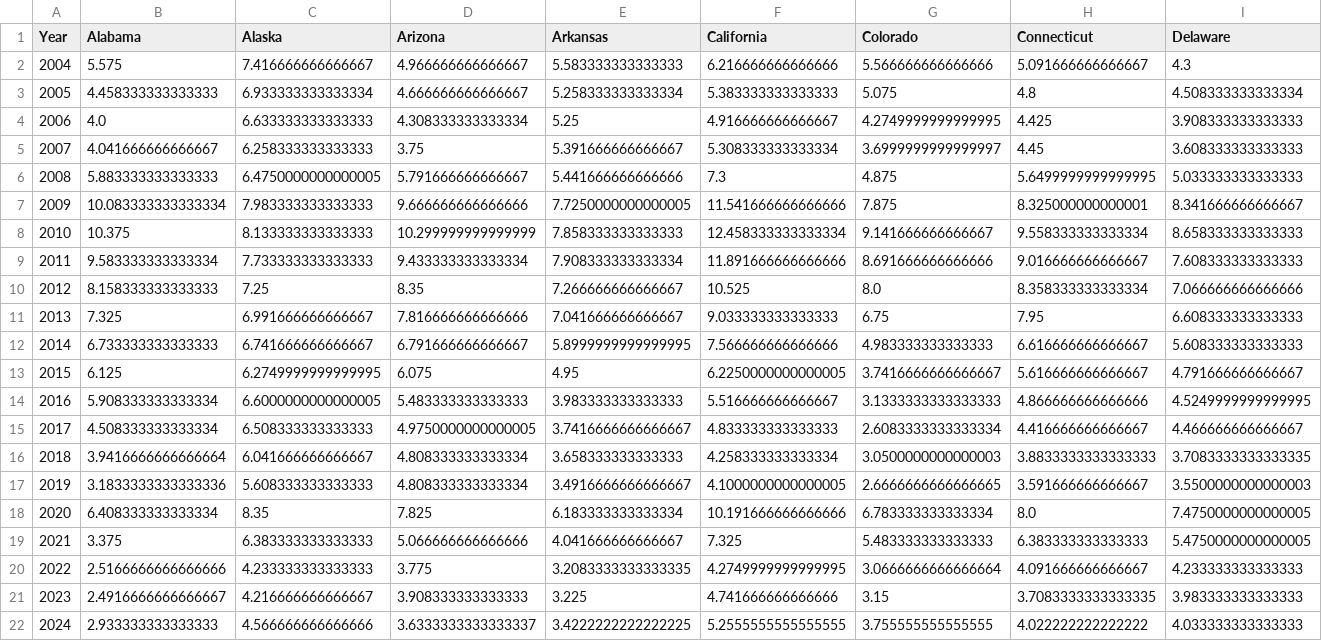
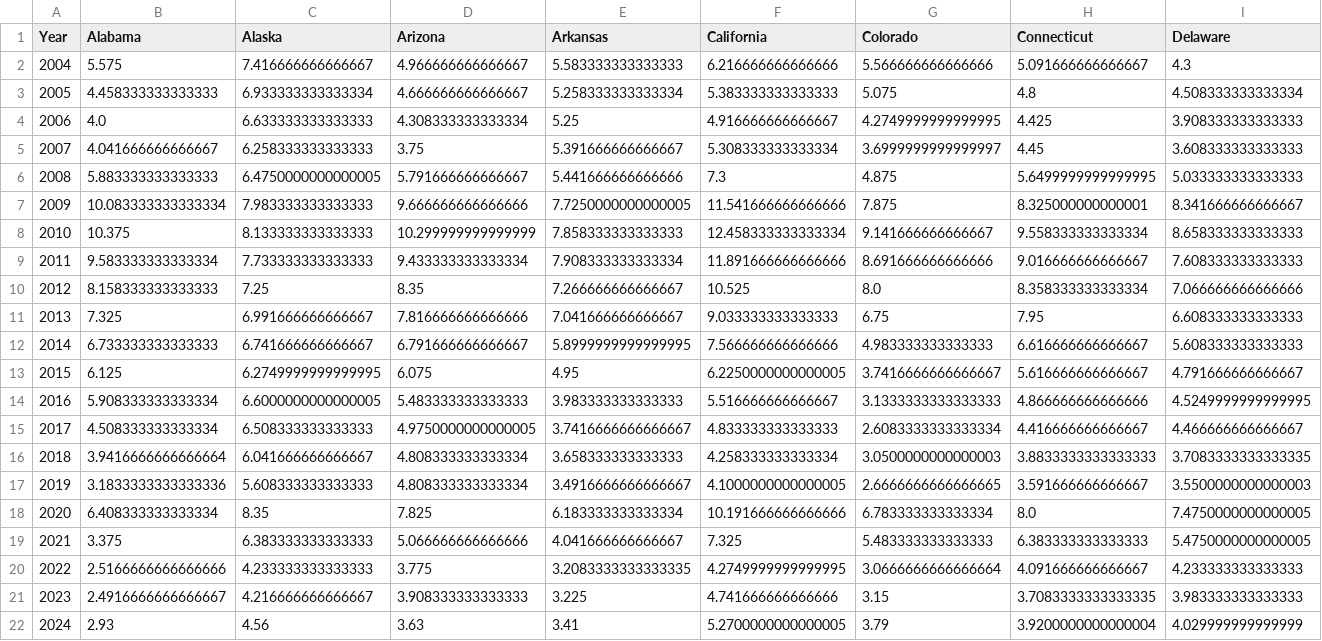
Before and after one commit to d-burke-data/Project_01, a CSV file: Data/Average_Unemployment_Rates_per_Year.csv, drawn as a sheet; only a part is shown; removed rows and columns are numbered as before the commit, all else as after; rows hold the shown columns only; the diff names each change by its address in the sheet, - before the commit and + after, or states it on an @@ line.

```diff
--- a/Data/Average_Unemployment_Rates_per_Year.csv
+++ b/Data/Average_Unemployment_Rates_per_Year.csv
-row 22: 2024 | 2.933333333333333 | 4.566666666666666 | 3.6333333333333337 | 3.4222222222222225 | 5.2555555555555555 | 3.755555555555555 | 4.022222222222222 | 4.033333333333333
+row 22: 2024 | 2.93 | 4.56 | 3.63 | 3.41 | 5.2700000000000005 | 3.79 | 3.9200000000000004 | 4.029999999999999
```
Also changed, not shown: Data/Complete_Higher_Ed.csv, Data/Higher_Ed_mean.csv, 23 other files.
